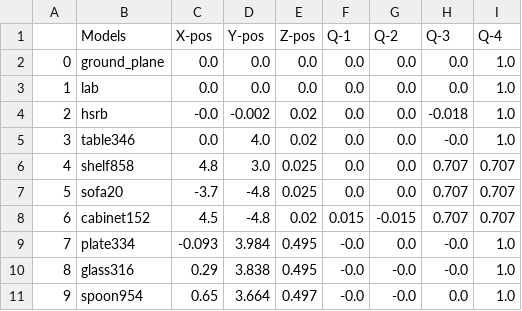
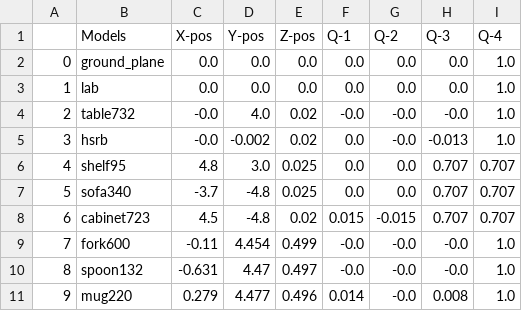
Before and after one commit to SOHAIL1996/Automatic_Test_Generation_For_Robot_Self_Examination, a CSV file: src/logger/logs/start_up_logs.csv, drawn as a sheet; only a part is shown; the diff covers the shown part only.

```diff
--- a/src/logger/logs/start_up_logs.csv
+++ b/src/logger/logs/start_up_logs.csv
@@ -3,9 +3,9 @@
 1,lab,0.0,0.0,0.0,0.0,0.0,0.0,1.0
-2,hsrb,-0.0,-0.002,0.02,0.0,0.0,-0.018,1.0
-3,table346,0.0,4.0,0.02,0.0,0.0,-0.0,1.0
-4,shelf858,4.8,3.0,0.025,0.0,0.0,0.707,0.707
-5,sofa20,-3.7,-4.8,0.025,0.0,0.0,0.707,0.707
-6,cabinet152,4.5,-4.8,0.02,0.015,-0.015,0.707,0.707
-7,plate334,-0.093,3.984,0.495,-0.0,0.0,-0.0,1.0
-8,glass316,0.29,3.838,0.495,-0.0,-0.0,-0.0,1.0
-9,spoon954,0.65,3.664,0.497,-0.0,-0.0,0.0,1.0
+2,table732,-0.0,4.0,0.02,-0.0,-0.0,-0.0,1.0
+3,hsrb,-0.0,-0.002,0.02,0.0,-0.0,-0.013,1.0
+4,shelf95,4.8,3.0,0.025,0.0,0.0,0.707,0.707
+5,sofa340,-3.7,-4.8,0.025,0.0,0.0,0.707,0.707
+6,cabinet723,4.5,-4.8,0.02,0.015,-0.015,0.707,0.707
+7,fork600,-0.11,4.454,0.499,-0.0,-0.0,-0.0,1.0
+8,spoon132,-0.631,4.47,0.497,-0.0,-0.0,-0.0,1.0
+9,mug220,0.279,4.477,0.496,0.014,-0.0,0.008,1.0
```
Also changed, not shown: 26 edited cells elsewhere in this file, 29 other files.
